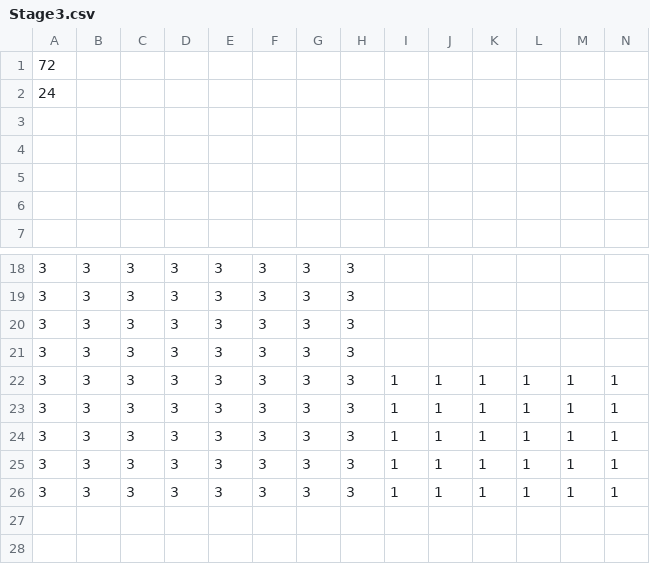
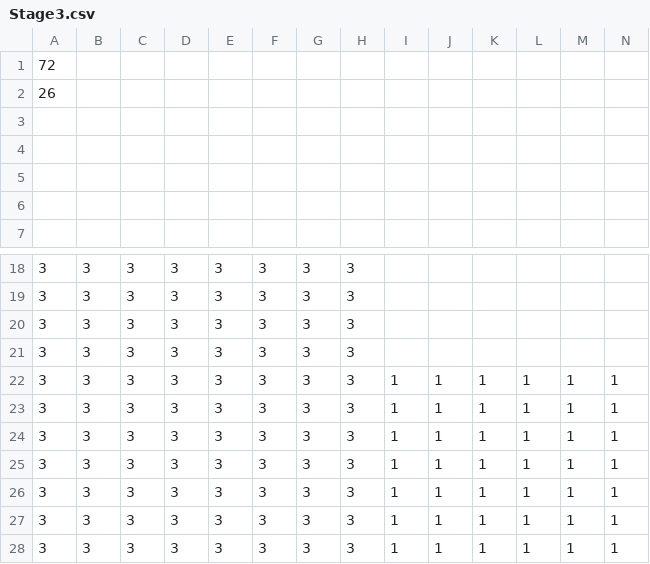
Before and after one commit to doragenaitanaka/Hew2025-ProtoType, a CSV file: Hew2025_ProtoType/Stage3.csv, drawn as a sheet; only a part is shown, gaps mark what is left out; rows hold the shown columns only; the diff names each change by its address in the sheet, - before the commit and + after, or states it on an @@ line.

Commit message:
Stage2,3に死亡時処理
・SEが停止時にシーン遷移するように変更
・失敗時(落下時)カメラのターゲットを解除するように改善
・csvを修正して地面タイルを増やした

```diff
--- a/Hew2025_ProtoType/Stage3.csv
+++ b/Hew2025_ProtoType/Stage3.csv
-A2: 24
+A2: 26
+row 22: 3 | 3 | 3 | 3 | 3 | 3 | 3 | 3 | 1 | 1 | 1 | 1 | 1 | 1
+row 23: 3 | 3 | 3 | 3 | 3 | 3 | 3 | 3 | 1 | 1 | 1 | 1 | 1 | 1
```
Also changed, not shown: Hew2025_ProtoType/Stage2.csv, 8 other files.
